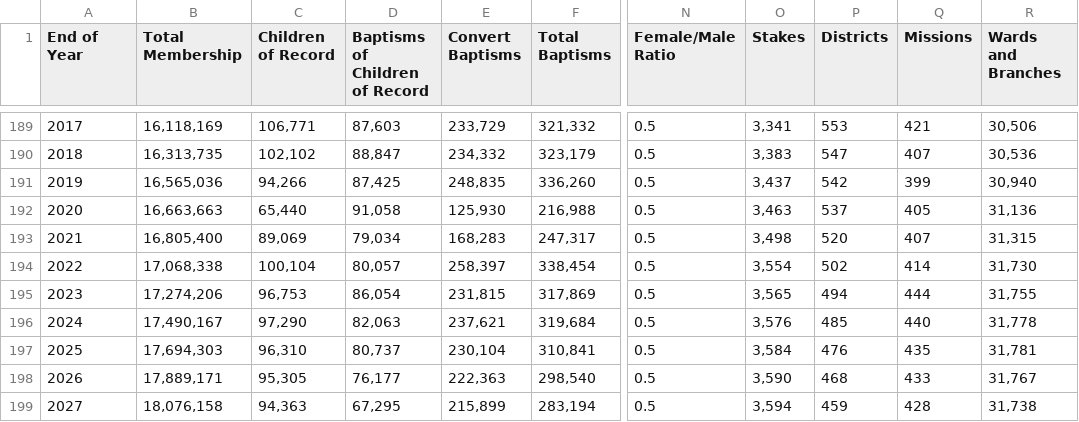
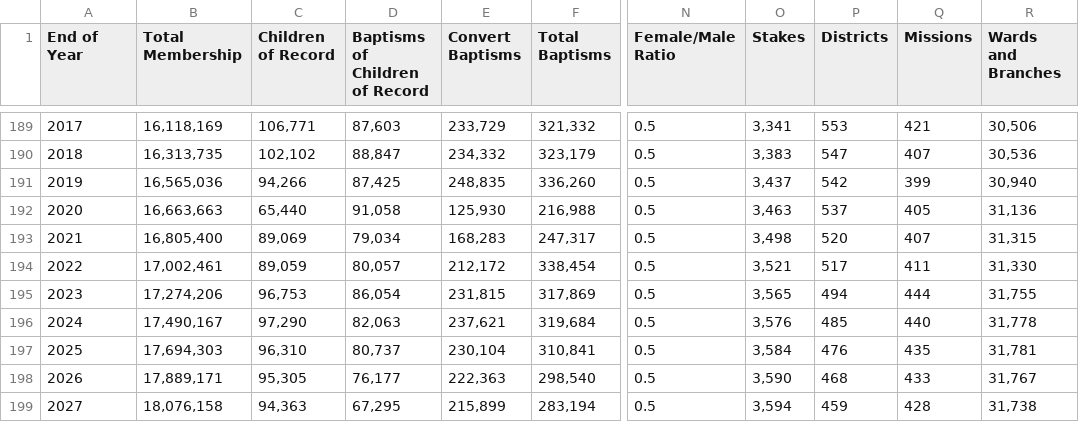
Before and after one commit to ldsstatistics/LDS-Statistics-Dashboard, a CSV file: data/Membership Statistics - Data.csv, drawn as a sheet; only a part is shown, gaps mark what is left out; the diff names each change by its address in the sheet, - before the commit and + after, or states it on an @@ line.

Commit message:
Update 2022 Membership

```diff
--- a/data/Membership Statistics - Data.csv
+++ b/data/Membership Statistics - Data.csv
-B194 (Total Membership): 17,068,338
+B194 (Total Membership): 17,002,461
-C194 (Children of Record): 100,104
+C194 (Children of Record): 89,059
-E194 (Convert Baptisms): 258,397
+E194 (Convert Baptisms): 212,172
-O194 (Stakes): 3,554
+O194 (Stakes): 3,521
-P194 (Districts): 502
+P194 (Districts): 517
-Q194 (Missions): 414
+Q194 (Missions): 411
-R194 (Wards and Branches): 31,730
+R194 (Wards and Branches): 31,330
```
